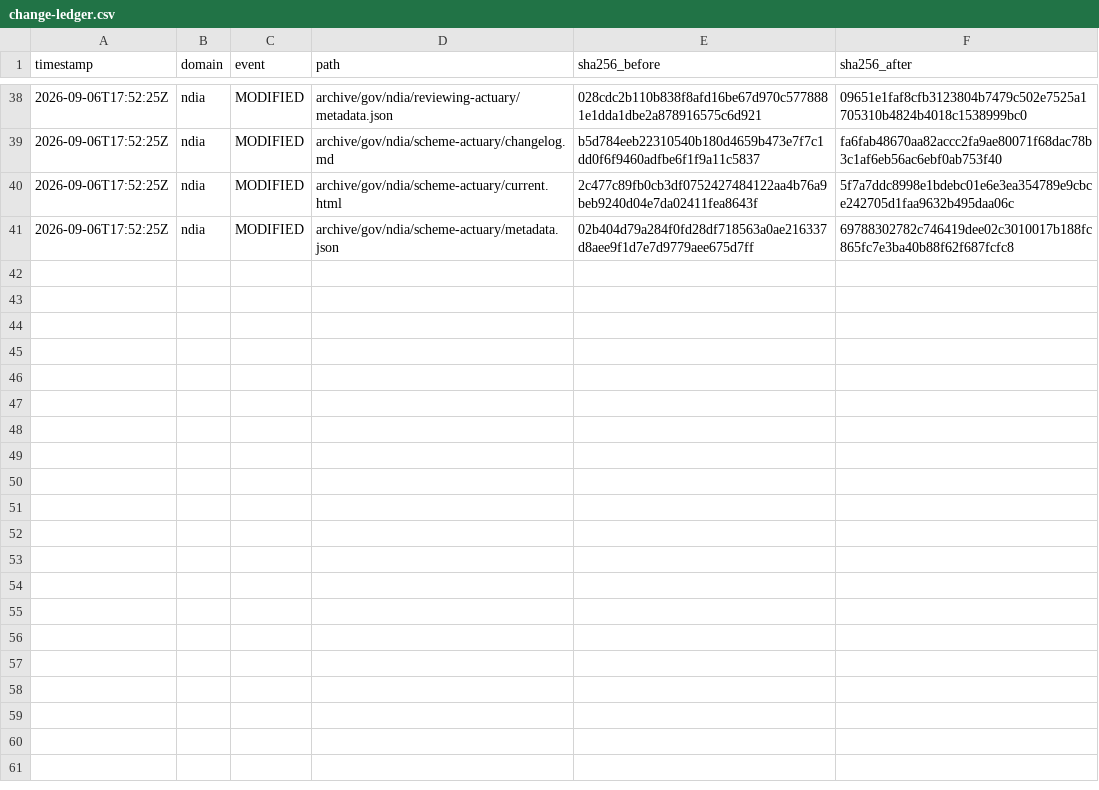
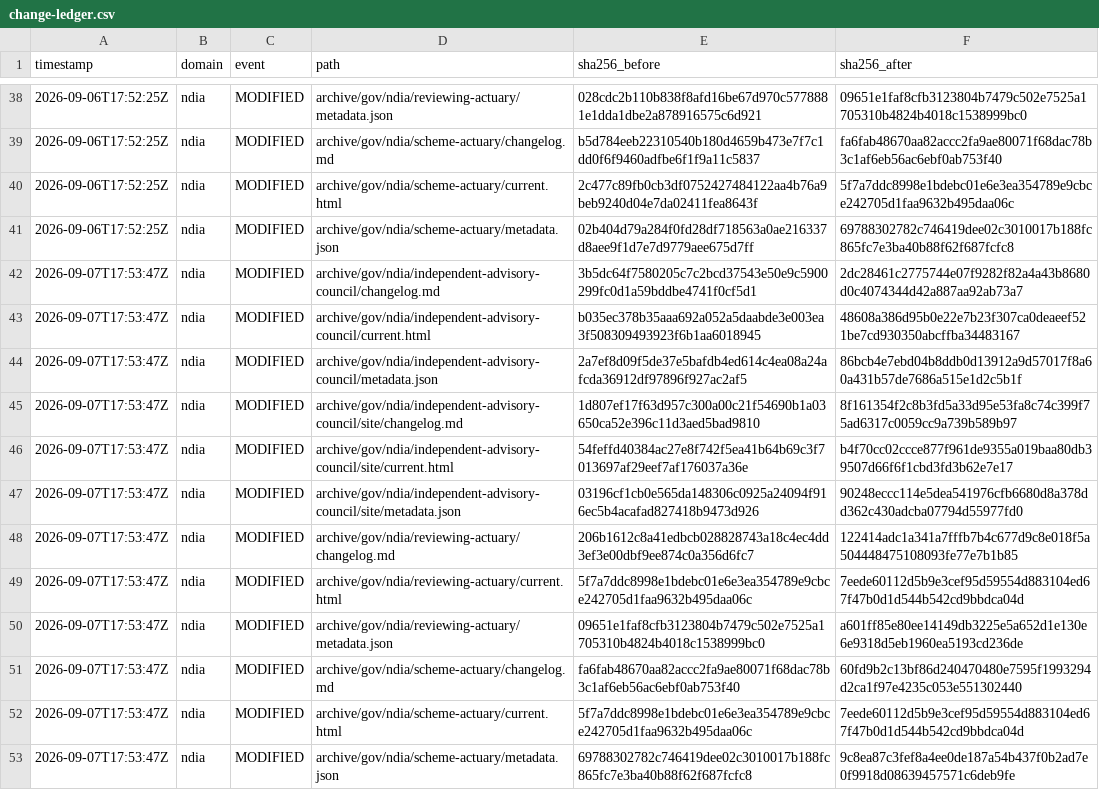
Before and after one commit to myNDISwiki/MyNDIS, a CSV file: archive/reports/ndia/change-ledger.csv, drawn as a sheet; only a part is shown, gaps mark what is left out.

Commit message:
Archive government webpage updates 2026-09-07T17:53:47Z

```diff
--- a/archive/reports/ndia/change-ledger.csv
+++ b/archive/reports/ndia/change-ledger.csv
@@ -41 +41,13 @@ timestamp,domain,event,path,sha256_before,sha256_after
 2026-09-06T17:52:25Z,ndia,MODIFIED,archive/gov/ndia/scheme-actuary/metadata.json,02b404d79a284f0fd28df718563a0ae216337d8aee9f1d7e7d9779aee675d7ff,69788302782c746419dee02c3010017b188fc865fc7e3ba40b88f62f687fcfc8
+2026-09-07T17:53:47Z,ndia,MODIFIED,archive/gov/ndia/independent-advisory-council/changelog.md,3b5dc64f7580205c7c2bcd37543e50e9c5900299fc0d1a59bddbe4741f0cf5d1,2dc28461c2775744e07f9282f82a4a43b8680d0c4074344d42a887aa92ab73a7
+2026-09-07T17:53:47Z,ndia,MODIFIED,archive/gov/ndia/independent-advisory-council/current.html,b035ec378b35aaa692a052a5daabde3e003ea3f508309493923f6b1aa6018945,48608a386d95b0e22e7b23f307ca0deaeef521be7cd930350abcffba34483167
+2026-09-07T17:53:47Z,ndia,MODIFIED,archive/gov/ndia/independent-advisory-council/metadata.json,2a7ef8d09f5de37e5bafdb4ed614c4ea08a24afcda36912df97896f927ac2af5,86bcb4e7ebd04b8ddb0d13912a9d57017f8a60a431b57de7686a515e1d2c5b1f
+2026-09-07T17:53:47Z,ndia,MODIFIED,archive/gov/ndia/independent-advisory-council/site/changelog.md,1d807ef17f63d957c300a00c21f54690b1a03650ca52e396c11d3aed5bad9810,8f161354f2c8b3fd5a33d95e53fa8c74c399f75ad6317c0059cc9a739b589b97
+2026-09-07T17:53:47Z,ndia,MODIFIED,archive/gov/ndia/independent-advisory-council/site/current.html,54feffd40384ac27e8f742f5ea41b64b69c3f7013697af29eef7af176037a36e,b4f70cc02ccce877f961de9355a019baa80db39507d66f6f1cbd3fd3b62e7e17
+2026-09-07T17:53:47Z,ndia,MODIFIED,archive/gov/ndia/independent-advisory-council/site/metadata.json,03196cf1cb0e565da148306c0925a24094f916ec5b4acafad827418b9473d926,90248eccc114e5dea541976cfb6680d8a378dd362c430adcba07794d55977fd0
+2026-09-07T17:53:47Z,ndia,MODIFIED,archive/gov/ndia/reviewing-actuary/changelog.md,206b1612c8a41edbcb028828743a18c4ec4dd3ef3e00dbf9ee874c0a356d6fc7,122414adc1a341a7fffb7b4c677d9c8e018f5a504448475108093fe77e7b1b85
+2026-09-07T17:53:47Z,ndia,MODIFIED,archive/gov/ndia/reviewing-actuary/current.html,5f7a7ddc8998e1bdebc01e6e3ea354789e9cbce242705d1faa9632b495daa06c,7eede60112d5b9e3cef95d59554d883104ed67f47b0d1d544b542cd9bbdca04d
+2026-09-07T17:53:47Z,ndia,MODIFIED,archive/gov/ndia/reviewing-actuary/metadata.json,09651e1faf8cfb3123804b7479c502e7525a1705310b4824b4018c1538999bc0,a601ff85e80ee14149db3225e5a652d1e130e6e9318d5eb1960ea5193cd236de
+2026-09-07T17:53:47Z,ndia,MODIFIED,archive/gov/ndia/scheme-actuary/changelog.md,fa6fab48670aa82accc2fa9ae80071f68dac78b3c1af6eb56ac6ebf0ab753f40,60fd9b2c13bf86d240470480e7595f1993294d2ca1f97e4235c053e551302440
+2026-09-07T17:53:47Z,ndia,MODIFIED,archive/gov/ndia/scheme-actuary/current.html,5f7a7ddc8998e1bdebc01e6e3ea354789e9cbce242705d1faa9632b495daa06c,7eede60112d5b9e3cef95d59554d883104ed67f47b0d1d544b542cd9bbdca04d
+2026-09-07T17:53:47Z,ndia,MODIFIED,archive/gov/ndia/scheme-actuary/metadata.json,69788302782c746419dee02c3010017b188fc865fc7e3ba40b88f62f687fcfc8,9c8ea87c3fef8a4ee0de187a54b437f0b2ad7e0f9918d08639457571c6deb9fe
```
Also changed, not shown: archive/reports/aph/change-ledger.csv, archive/reports/engage-ndis/change-ledger.csv, 26 other files.
